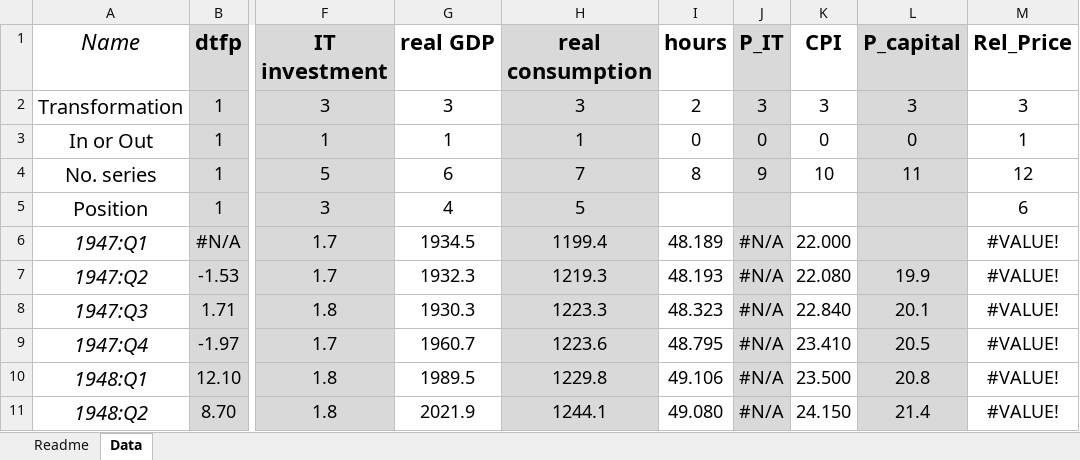
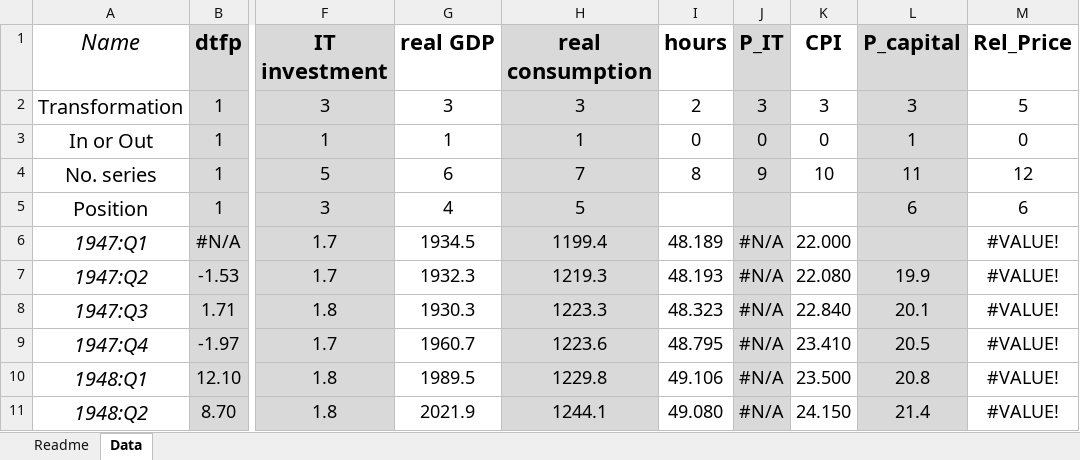
Before and after one commit to marcobrianti1989/Brianti_Gati_2017, an Excel workbook: Data/dataset_main.xlsx, sheet Data, drawn as a sheet; only a part is shown, gaps mark what is left out; values as stored, in another font and other column widths than the file's, no borders; the diff names each change by its address in the sheet, - before the commit and + after, or states it on an @@ line.

Commit message:
saving pics with relative prices and use also in the main_file read_data2

```diff
--- a/Data/dataset_main.xlsx (sheet Data)
+++ b/Data/dataset_main.xlsx (sheet Data)
-M2 (Rel_Price): 3
+M2 (Rel_Price): 5
-L3 (P_capital): 0
+L3 (P_capital): 1
-M3 (Rel_Price): 1
+M3 (Rel_Price): 0
-L5 (P_capital): (empty)
+L5 (P_capital): 6
```
Also changed, not shown: 7 other files.
